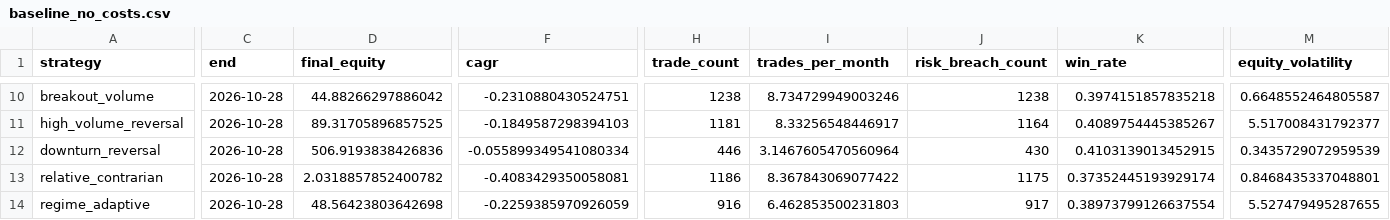
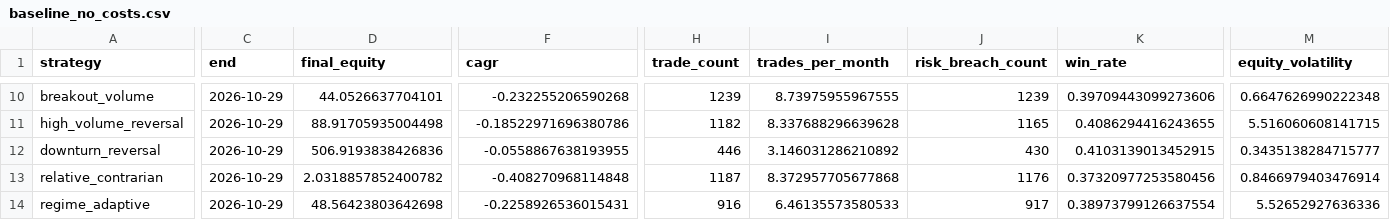
Before and after one commit to newbiezzzzz/leverage-system, a CSV file: research/results/baseline_no_costs.csv, drawn as a sheet; only a part is shown, gaps mark what is left out; the diff covers the shown part only; the diff names each change by its address in the sheet, - before the commit and + after, or states it on an @@ line.

```diff
--- a/research/results/baseline_no_costs.csv
+++ b/research/results/baseline_no_costs.csv
-C10:C14 (end): 2026-10-28
+C10:C14 (end): 2026-10-29
-D10 (final_equity): 44.88266297886042
+D10 (final_equity): 44.0526637704101
-F10 (cagr): -0.2310880430524751
+F10 (cagr): -0.232255206590268
-H10 (trade_count): 1238
+H10 (trade_count): 1239
-I10 (trades_per_month): 8.734729949003246
+I10 (trades_per_month): 8.73975955967555
-J10 (risk_breach_count): 1238
+J10 (risk_breach_count): 1239
-K10 (win_rate): 0.3974151857835218
+K10 (win_rate): 0.39709443099273606
-M10 (equity_volatility): 0.6648552464805587
+M10 (equity_volatility): 0.6647626990222348
-D11 (final_equity): 89.31705896857525
+D11 (final_equity): 88.91705935004498
-F11 (cagr): -0.1849587298394103
+F11 (cagr): -0.18522971696380786
-H11 (trade_count): 1181
+H11 (trade_count): 1182
-I11 (trades_per_month): 8.33256548446917
+I11 (trades_per_month): 8.337688296639628
-J11 (risk_breach_count): 1164
+J11 (risk_breach_count): 1165
-K11 (win_rate): 0.4089754445385267
+K11 (win_rate): 0.4086294416243655
-M11 (equity_volatility): 5.517008431792377
+M11 (equity_volatility): 5.516060608141715
-F12 (cagr): -0.055899349541080334
+F12 (cagr): -0.0558867638193955
-I12 (trades_per_month): 3.1467605470560964
+I12 (trades_per_month): 3.146031286210892
-M12 (equity_volatility): 0.3435729072959539
+M12 (equity_volatility): 0.3435138284715777
-F13 (cagr): -0.4083429350058081
+F13 (cagr): -0.408270968114848
-H13 (trade_count): 1186
+H13 (trade_count): 1187
-I13 (trades_per_month): 8.367843069077422
+I13 (trades_per_month): 8.372957705677868
-J13 (risk_breach_count): 1175
+J13 (risk_breach_count): 1176
-K13 (win_rate): 0.37352445193929174
+K13 (win_rate): 0.37320977253580456
-M13 (equity_volatility): 0.8468435337048801
+M13 (equity_volatility): 0.8466979403476914
-F14 (cagr): -0.2259385970926059
+F14 (cagr): -0.2258926536015431
-I14 (trades_per_month): 6.462853500231803
+I14 (trades_per_month): 6.46135573580533
-M14 (equity_volatility): 5.527479495287655
+M14 (equity_volatility): 5.52652927636336
```
Also changed, not shown: 64 edited cells elsewhere in this file, research/results/pattern_discovery.csv, 29 other files.
